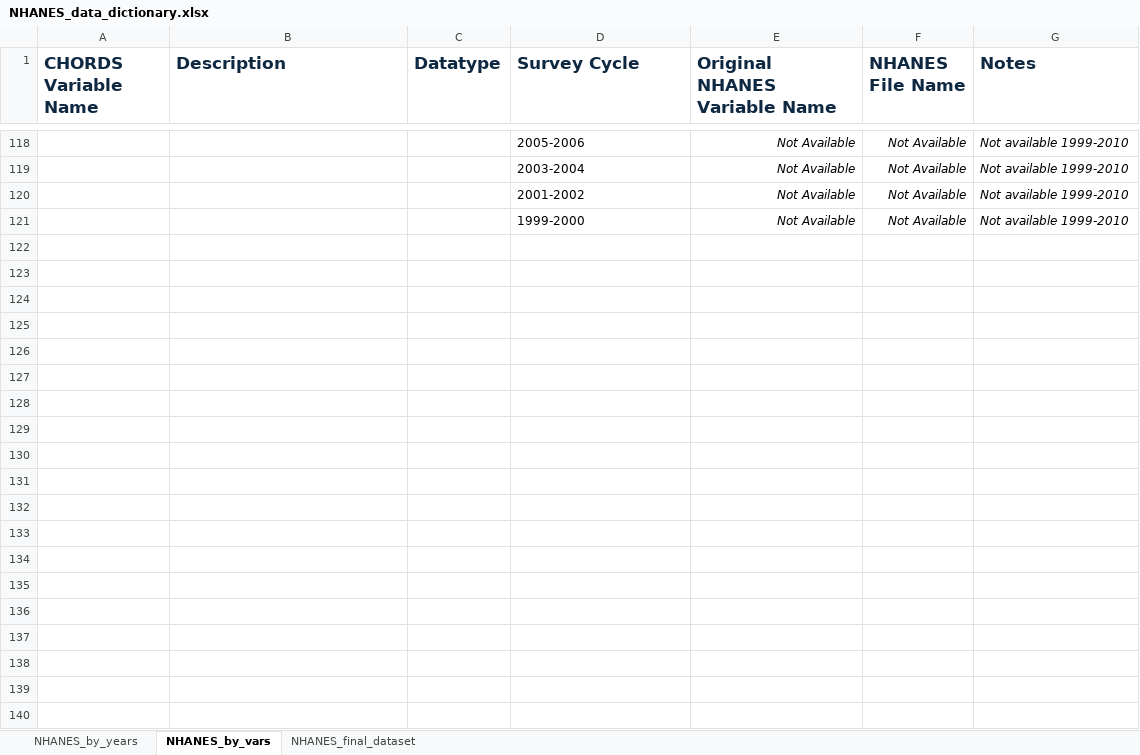
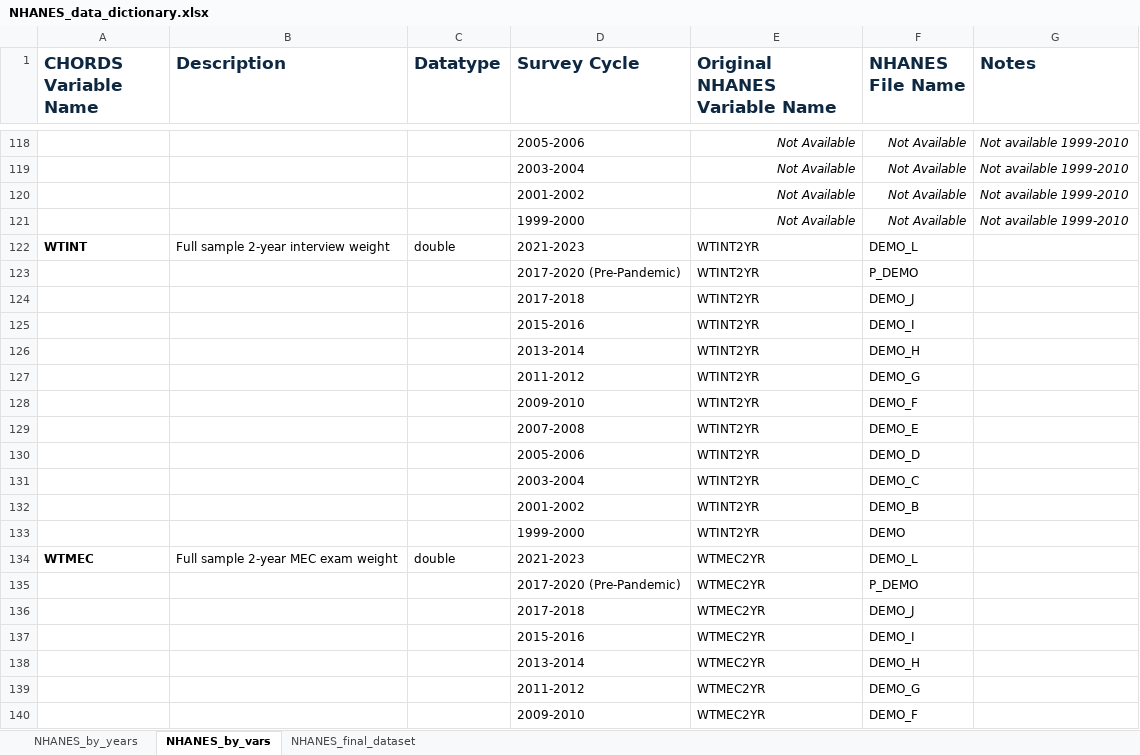
Before and after one commit to CHORDSLab/Allostatic-over-Load-Repository, an Excel workbook: NHANES/NHANES_data_dictionary.xlsx, sheet NHANES_by_vars, drawn as a sheet; only a part is shown, gaps mark what is left out; values as stored, in another font and other column widths than the file's, no borders; the diff covers the shown part only; the diff names each change by its address in the sheet, - before the commit and + after, or states it on an @@ line.

```diff
--- a/NHANES/NHANES_data_dictionary.xlsx (sheet NHANES_by_vars)
+++ b/NHANES/NHANES_data_dictionary.xlsx (sheet NHANES_by_vars)
+row 122: WTINT | Full sample 2-year interview weight | double | 2021-2023 | WTINT2YR | DEMO_L
+row 123:  |  |  | 2017-2020 (Pre-Pandemic) | WTINT2YR | P_DEMO
+row 124:  |  |  | 2017-2018 | WTINT2YR | DEMO_J
+row 125:  |  |  | 2015-2016 | WTINT2YR | DEMO_I
+row 126:  |  |  | 2013-2014 | WTINT2YR | DEMO_H
+row 127:  |  |  | 2011-2012 | WTINT2YR | DEMO_G
+row 128:  |  |  | 2009-2010 | WTINT2YR | DEMO_F
+row 129:  |  |  | 2007-2008 | WTINT2YR | DEMO_E
+row 130:  |  |  | 2005-2006 | WTINT2YR | DEMO_D
+row 131:  |  |  | 2003-2004 | WTINT2YR | DEMO_C
+row 132:  |  |  | 2001-2002 | WTINT2YR | DEMO_B
+row 133:  |  |  | 1999-2000 | WTINT2YR | DEMO
+row 134: WTMEC | Full sample 2-year MEC exam weight | double | 2021-2023 | WTMEC2YR | DEMO_L
+row 135:  |  |  | 2017-2020 (Pre-Pandemic) | WTMEC2YR | P_DEMO
+row 136:  |  |  | 2017-2018 | WTMEC2YR | DEMO_J
+row 137:  |  |  | 2015-2016 | WTMEC2YR | DEMO_I
+row 138:  |  |  | 2013-2014 | WTMEC2YR | DEMO_H
+row 139:  |  |  | 2011-2012 | WTMEC2YR | DEMO_G
+row 140:  |  |  | 2009-2010 | WTMEC2YR | DEMO_F
```
Also changed, not shown: 41 added rows and 2 edited cells elsewhere in this sheet, sheet NHANES_by_years, sheet NHANES_final_dataset, HRS/HRS_data_dictionary.xlsx, 9 other files.
